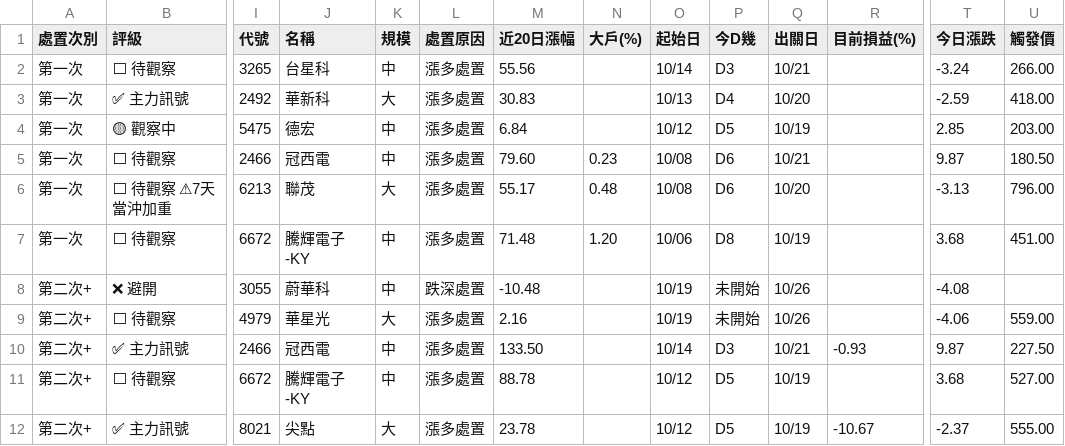
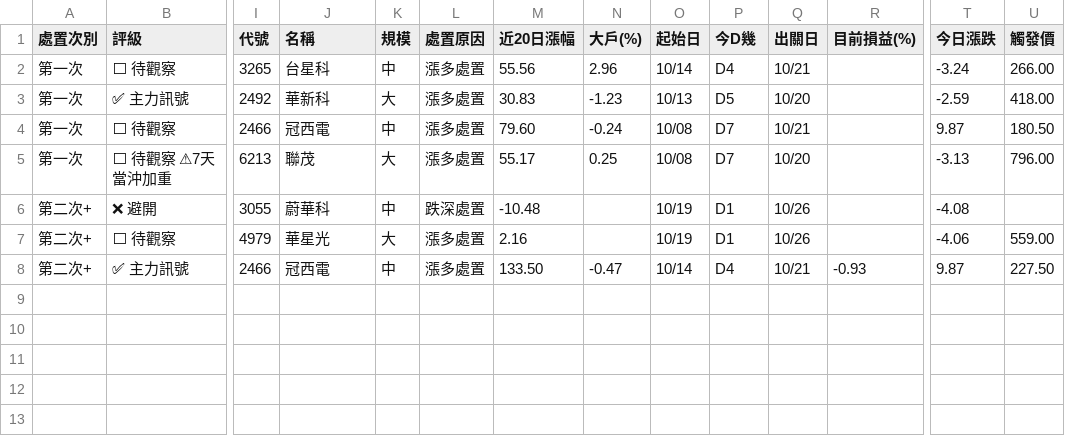
Before and after one commit to KevinYang515/disposal-signals, a CSV file: data/newregime_signals.csv, drawn as a sheet; only a part is shown, gaps mark what is left out; removed rows and columns are numbered as before the commit, all else as after; rows hold the shown columns only; the diff names each change by its address in the sheet, - before the commit and + after, or states it on an @@ line.

```diff
--- a/data/newregime_signals.csv
+++ b/data/newregime_signals.csv
-N2 (大戶(%)): (empty)
+N2 (大戶(%)): 2.96
-P2 (今D幾): D3
+P2 (今D幾): D4
-N3 (大戶(%)): (empty)
+N3 (大戶(%)): -1.23
-P3 (今D幾): D4
+P3 (今D幾): D5
-row 4: 第一次 | 🟡 觀察中 | 5475 | 德宏 | 中 | 漲多處置 | 6.84 |  | 10/12 | D5 | 10/19 |  | 2.85 | 203.00
-N4 (大戶(%)): 0.23
+N4 (大戶(%)): -0.24
-P4:P5 (今D幾): D6
+P4:P5 (今D幾): D7
-N5 (大戶(%)): 0.48
+N5 (大戶(%)): 0.25
-row 7: 第一次 | ⬜ 待觀察 | 6672 | 騰輝電子-KY | 中 | 漲多處置 | 71.48 | 1.20 | 10/06 | D8 | 10/19 |  | 3.68 | 451.00
-P6:P7 (今D幾): 未開始
+P6:P7 (今D幾): D1
-N8 (大戶(%)): (empty)
+N8 (大戶(%)): -0.47
-P8 (今D幾): D3
+P8 (今D幾): D4
-row 11: 第二次+ | ⬜ 待觀察 | 6672 | 騰輝電子-KY | 中 | 漲多處置 | 88.78 |  | 10/12 | D5 | 10/19 |  | 3.68 | 527.00
-row 12: 第二次+ | ✅ 主力訊號 | 8021 | 尖點 | 大 | 漲多處置 | 23.78 |  | 10/12 | D5 | 10/19 | -10.67 | -2.37 | 555.00
```
Also changed, not shown: data/history.csv, data/newregime_history.csv, 2 other files.
